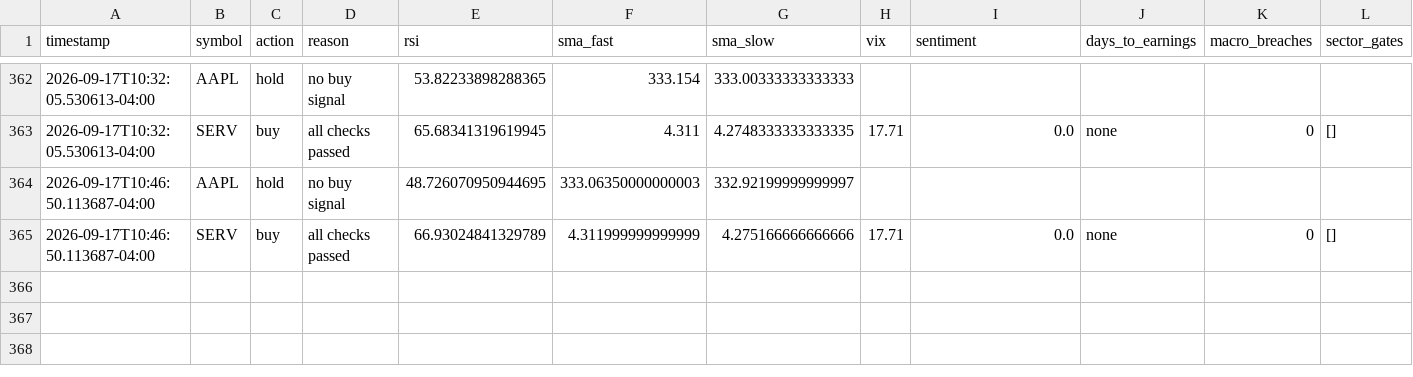
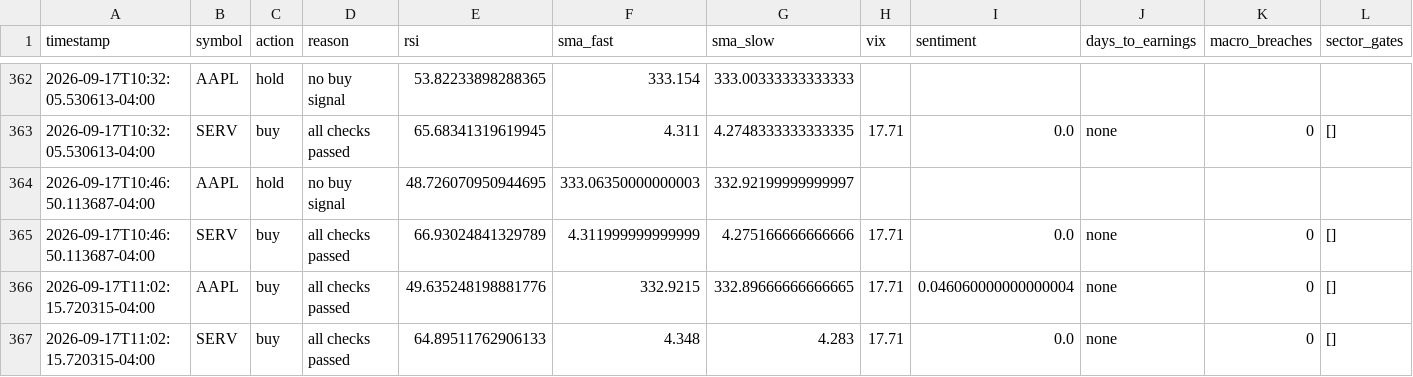
Before and after one commit to nguyenminhthanh0403-hub/graywind, a CSV file: state/small/decision_log.csv, drawn as a sheet; only a part is shown, gaps mark what is left out.

```diff
--- a/state/small/decision_log.csv
+++ b/state/small/decision_log.csv
@@ -365 +365,3 @@ timestamp,symbol,action,reason,rsi,sma_fast,sma_slow,vix,sentiment,days_to_earni
 2026-09-17T10:46:50.113687-04:00,SERV,buy,all checks passed,66.93024841329789,4.311999999999999,4.275166666666666,17.71,0.0,none,0,[]
+2026-09-17T11:02:15.720315-04:00,AAPL,buy,all checks passed,49.635248198881776,332.9215,332.89666666666665,17.71,0.046060000000000004,none,0,[]
+2026-09-17T11:02:15.720315-04:00,SERV,buy,all checks passed,64.89511762906133,4.348,4.283,17.71,0.0,none,0,[]
```
Also changed, not shown: dashboard-data/small/equity_curve.csv, dashboard-data/small/status.csv, 2 other files.
